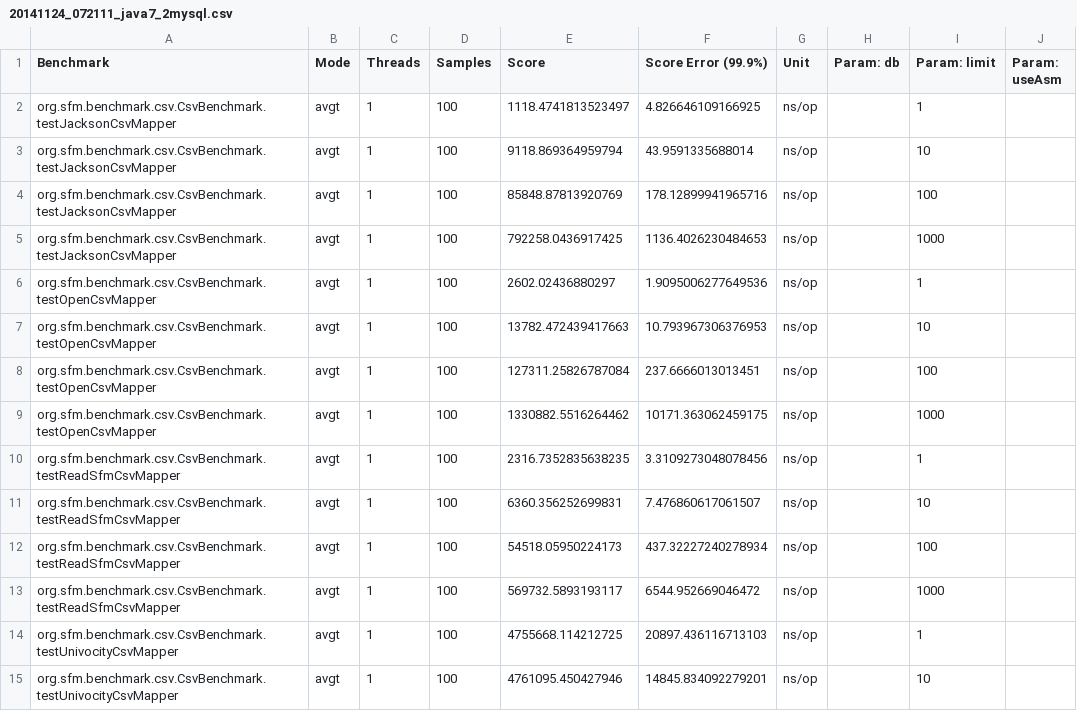
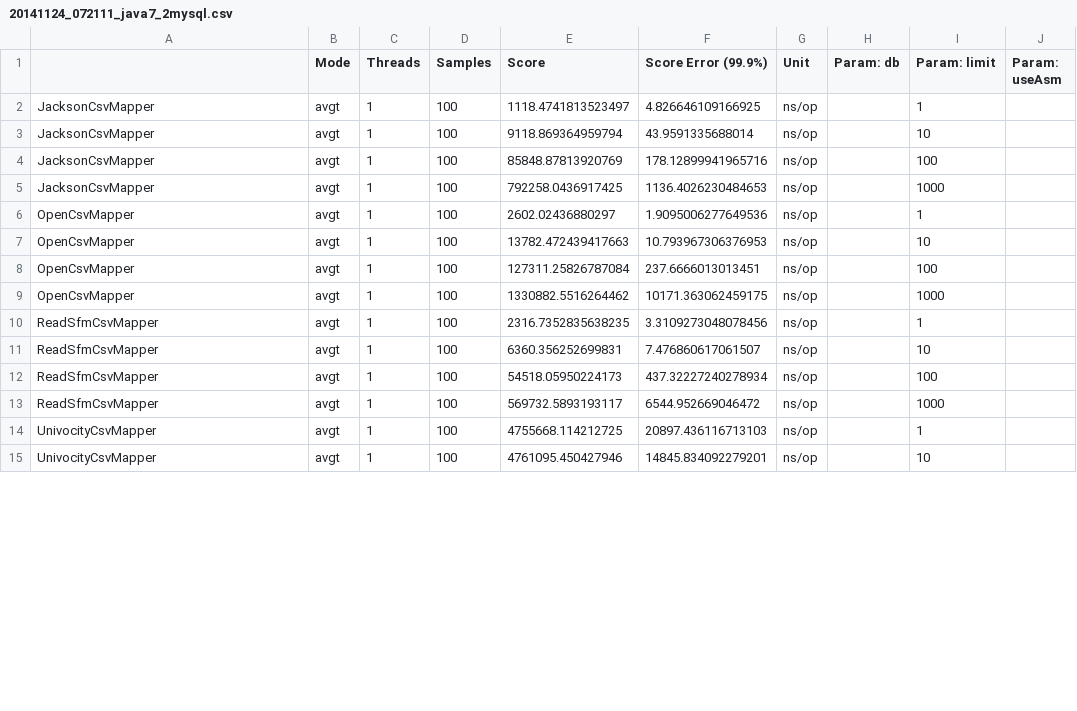
Before and after one commit to arnaudroger/orm-benchmark, a CSV file: src/main/results/data/jmh/20141124_072111_java7_2mysql.csv, drawn as a sheet; only a part is shown; the diff covers the shown part only.

Commit message:
update data

```diff
--- a/src/main/results/data/jmh/20141124_072111_java7_2mysql.csv
+++ b/src/main/results/data/jmh/20141124_072111_java7_2mysql.csv
@@ -1,15 +1,15 @@
-"Benchmark","Mode","Threads","Samples","Score","Score Error (99.9%)","Unit","Param: db","Param: limit","Param: useAsm"
-"org.sfm.benchmark.csv.CsvBenchmark.testJacksonCsvMapper","avgt",1,100,1118.4741813523497,4.826646109166925,"ns/op","","1",""
-"org.sfm.benchmark.csv.CsvBenchmark.testJacksonCsvMapper","avgt",1,100,9118.869364959794,43.9591335688014,"ns/op","","10",""
-"org.sfm.benchmark.csv.CsvBenchmark.testJacksonCsvMapper","avgt",1,100,85848.87813920769,178.12899941965716,"ns/op","","100",""
-"org.sfm.benchmark.csv.CsvBenchmark.testJacksonCsvMapper","avgt",1,100,792258.0436917425,1136.4026230484653,"ns/op","","1000",""
-"org.sfm.benchmark.csv.CsvBenchmark.testOpenCsvMapper","avgt",1,100,2602.02436880297,1.9095006277649536,"ns/op","","1",""
-"org.sfm.benchmark.csv.CsvBenchmark.testOpenCsvMapper","avgt",1,100,13782.472439417663,10.793967306376953,"ns/op","","10",""
-"org.sfm.benchmark.csv.CsvBenchmark.testOpenCsvMapper","avgt",1,100,127311.25826787084,237.6666013013451,"ns/op","","100",""
-"org.sfm.benchmark.csv.CsvBenchmark.testOpenCsvMapper","avgt",1,100,1330882.5516264462,10171.363062459175,"ns/op","","1000",""
-"org.sfm.benchmark.csv.CsvBenchmark.testReadSfmCsvMapper","avgt",1,100,2316.7352835638235,3.3109273048078456,"ns/op","","1",""
-"org.sfm.benchmark.csv.CsvBenchmark.testReadSfmCsvMapper","avgt",1,100,6360.356252699831,7.476860617061507,"ns/op","","10",""
-"org.sfm.benchmark.csv.CsvBenchmark.testReadSfmCsvMapper","avgt",1,100,54518.05950224173,437.32227240278934,"ns/op","","100",""
-"org.sfm.benchmark.csv.CsvBenchmark.testReadSfmCsvMapper","avgt",1,100,569732.5893193117,6544.952669046472,"ns/op","","1000",""
-"org.sfm.benchmark.csv.CsvBenchmark.testUnivocityCsvMapper","avgt",1,100,4755668.114212725,20897.436116713103,"ns/op","","1",""
-"org.sfm.benchmark.csv.CsvBenchmark.testUnivocityCsvMapper","avgt",1,100,4761095.450427946,14845.834092279201,"ns/op","","10",""
+"","Mode","Threads","Samples","Score","Score Error (99.9%)","Unit","Param: db","Param: limit","Param: useAsm"
+"JacksonCsvMapper","avgt",1,100,1118.4741813523497,4.826646109166925,"ns/op","","1",""
+"JacksonCsvMapper","avgt",1,100,9118.869364959794,43.9591335688014,"ns/op","","10",""
+"JacksonCsvMapper","avgt",1,100,85848.87813920769,178.12899941965716,"ns/op","","100",""
+"JacksonCsvMapper","avgt",1,100,792258.0436917425,1136.4026230484653,"ns/op","","1000",""
+"OpenCsvMapper","avgt",1,100,2602.02436880297,1.9095006277649536,"ns/op","","1",""
+"OpenCsvMapper","avgt",1,100,13782.472439417663,10.793967306376953,"ns/op","","10",""
+"OpenCsvMapper","avgt",1,100,127311.25826787084,237.6666013013451,"ns/op","","100",""
+"OpenCsvMapper","avgt",1,100,1330882.5516264462,10171.363062459175,"ns/op","","1000",""
+"ReadSfmCsvMapper","avgt",1,100,2316.7352835638235,3.3109273048078456,"ns/op","","1",""
+"ReadSfmCsvMapper","avgt",1,100,6360.356252699831,7.476860617061507,"ns/op","","10",""
+"ReadSfmCsvMapper","avgt",1,100,54518.05950224173,437.32227240278934,"ns/op","","100",""
+"ReadSfmCsvMapper","avgt",1,100,569732.5893193117,6544.952669046472,"ns/op","","1000",""
+"UnivocityCsvMapper","avgt",1,100,4755668.114212725,20897.436116713103,"ns/op","","1",""
+"UnivocityCsvMapper","avgt",1,100,4761095.450427946,14845.834092279201,"ns/op","","10",""
```
Also changed, not shown: 54 edited cells elsewhere in this file, 7 other files.
